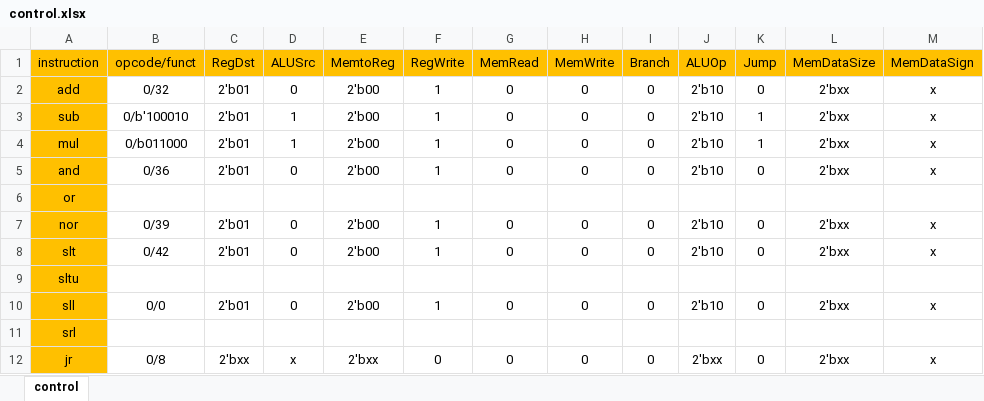
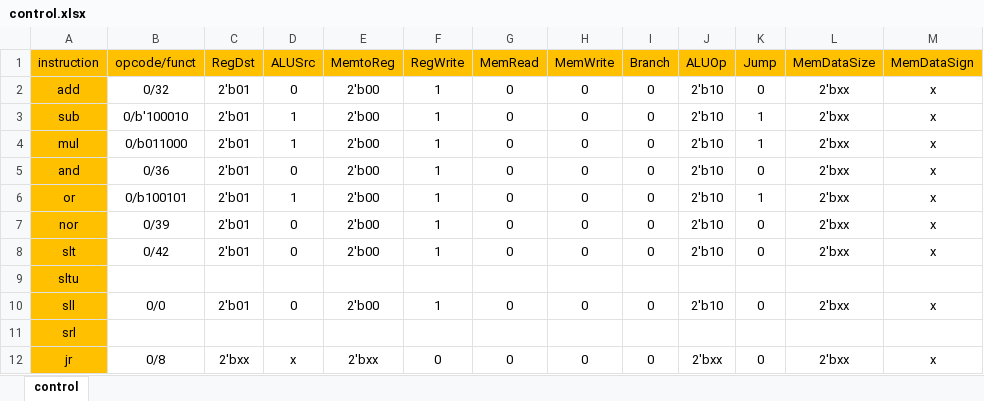
Before and after one commit to n1amr/mips, an Excel workbook: documentation/control.xlsx, sheet control, drawn as a sheet; only a part is shown; values as stored, in another font and other column widths than the file's, no borders; the diff names each change by its address in the sheet, - before the commit and + after, or states it on an @@ line.

```diff
--- a/documentation/control.xlsx (sheet control)
+++ b/documentation/control.xlsx (sheet control)
-B6 (opcode/funct): (empty)
+B6 (opcode/funct): 0/b100101
-C6 (RegDst): (empty)
+C6 (RegDst): 2'b01
-D6 (ALUSrc): (empty)
+D6 (ALUSrc): 1
-E6 (MemtoReg): (empty)
+E6 (MemtoReg): 2'b00
-F6 (RegWrite): (empty)
+F6 (RegWrite): 1
-G6 (MemRead): (empty)
+G6 (MemRead): 0
-H6 (MemWrite): (empty)
+H6 (MemWrite): 0
-I6 (Branch): (empty)
+I6 (Branch): 0
-J6 (ALUOp): (empty)
+J6 (ALUOp): 2'b10
-K6 (Jump): (empty)
+K6 (Jump): 1
-L6 (MemDataSize): (empty)
+L6 (MemDataSize): 2'bxx
-M6 (MemDataSign): (empty)
+M6 (MemDataSign): x
```
Also changed, not shown: 3 other files.
